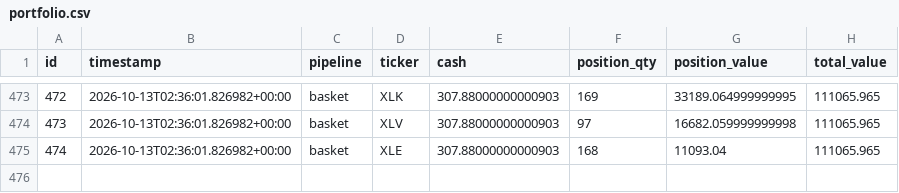
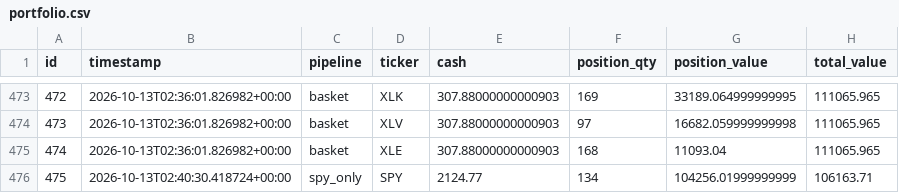
Before and after one commit to dads2busy/SchroederTrader, a CSV file: data/portfolio.csv, drawn as a sheet; only a part is shown, gaps mark what is left out; the diff names each change by its address in the sheet, - before the commit and + after, or states it on an @@ line.

```diff
--- a/data/portfolio.csv
+++ b/data/portfolio.csv
+row 476: 475 | 2026-10-13T02:40:30.418724+00:00 | spy_only | SPY | 2124.77 | 134 | 104256.01999999999 | 106163.71
```
Also changed, not shown: data/llm_shadow_signals.csv, data/shadow_signals.csv, 1 other file.
